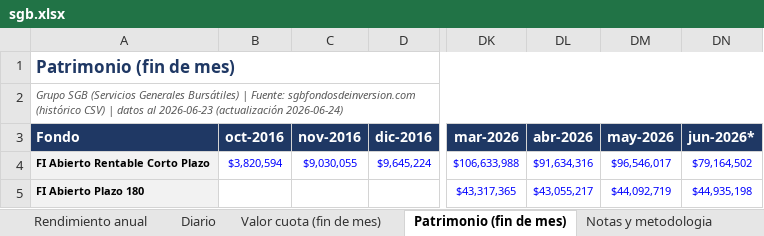
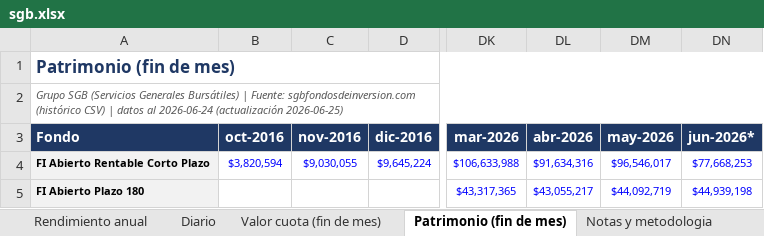
Before and after one commit to Zabaneth/fondos-hencorp, an Excel workbook: sgb.xlsx, sheet Patrimonio (fin de mes), drawn as a sheet; only a part is shown, gaps mark what is left out; values as stored, in another font and other column widths than the file's, no borders; the diff names each change by its address in the sheet, - before the commit and + after, or states it on an @@ line.

```diff
--- a/sgb.xlsx (sheet Patrimonio (fin de mes))
+++ b/sgb.xlsx (sheet Patrimonio (fin de mes))
-A2 (Fondo): …datos al 2026-06-23 (actualización 2026-06-24)
+A2 (Fondo): …datos al 2026-06-24 (actualización 2026-06-25)
-DN4 (jun-2026*): $79,164,502
+DN4 (jun-2026*): $77,668,253
-DN5 (jun-2026*): $44,935,198
+DN5 (jun-2026*): $44,939,198
```
Also changed, not shown: sheet Diario, sheet Resumen, sheet Valor cuota (fin de mes), sheet Gráficas, sheet Notas y metodologia, sheet Rendimiento mensual, charts or pictures, hencorp.xlsx, 2 other files.
